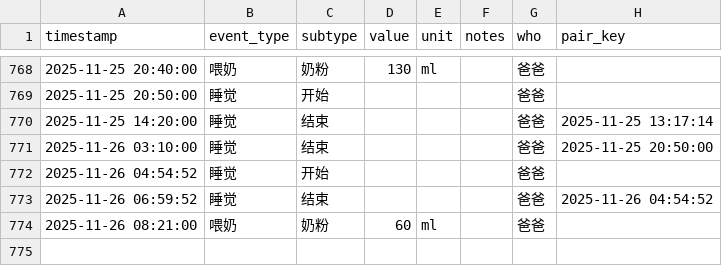
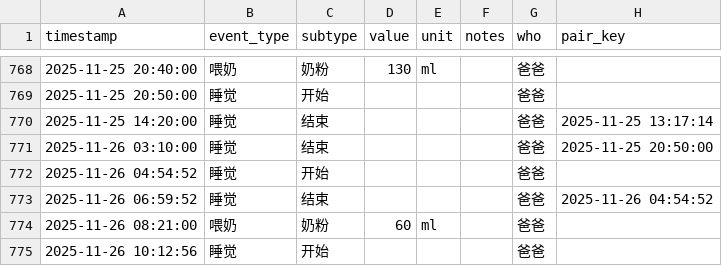
Before and after one commit to LeeAwesome/baby_daily, a CSV file: baby_log.csv, drawn as a sheet; only a part is shown, gaps mark what is left out; the diff names each change by its address in the sheet, - before the commit and + after, or states it on an @@ line.

Commit message:
update via Shortcuts

```diff
--- a/baby_log.csv
+++ b/baby_log.csv
+row 775: 2025-11-26 10:12:56 | 睡觉 | 开始 |  |  |  | 爸爸
```
